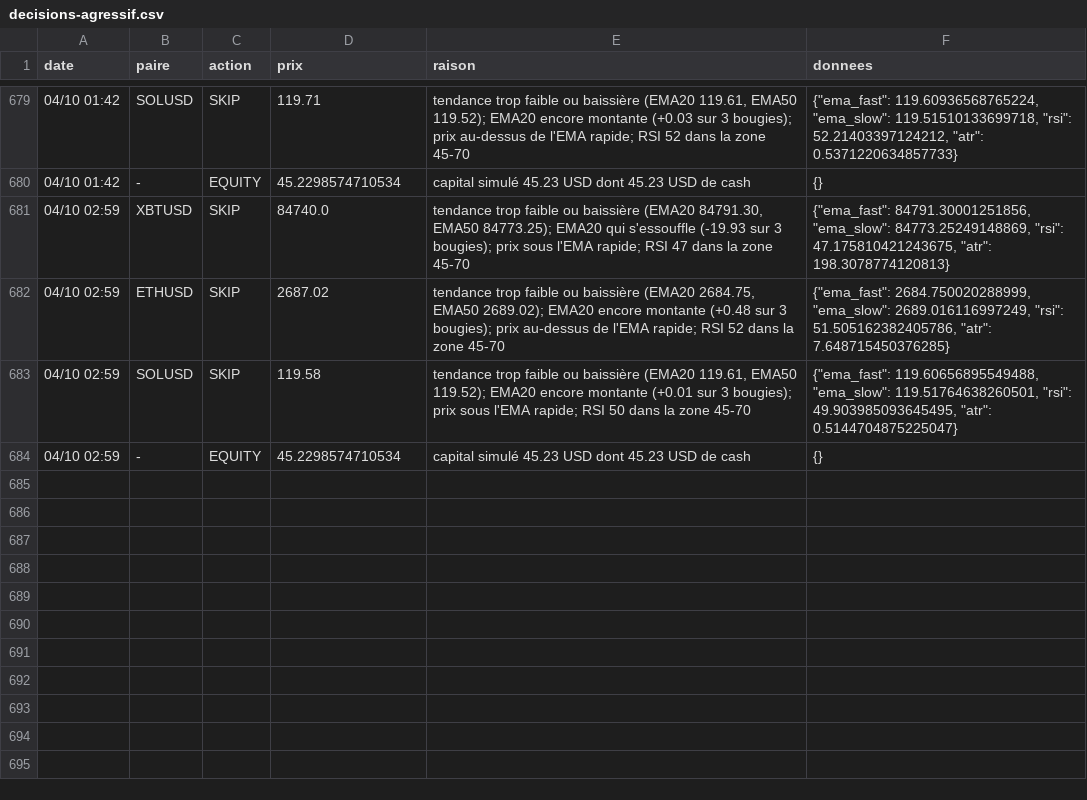
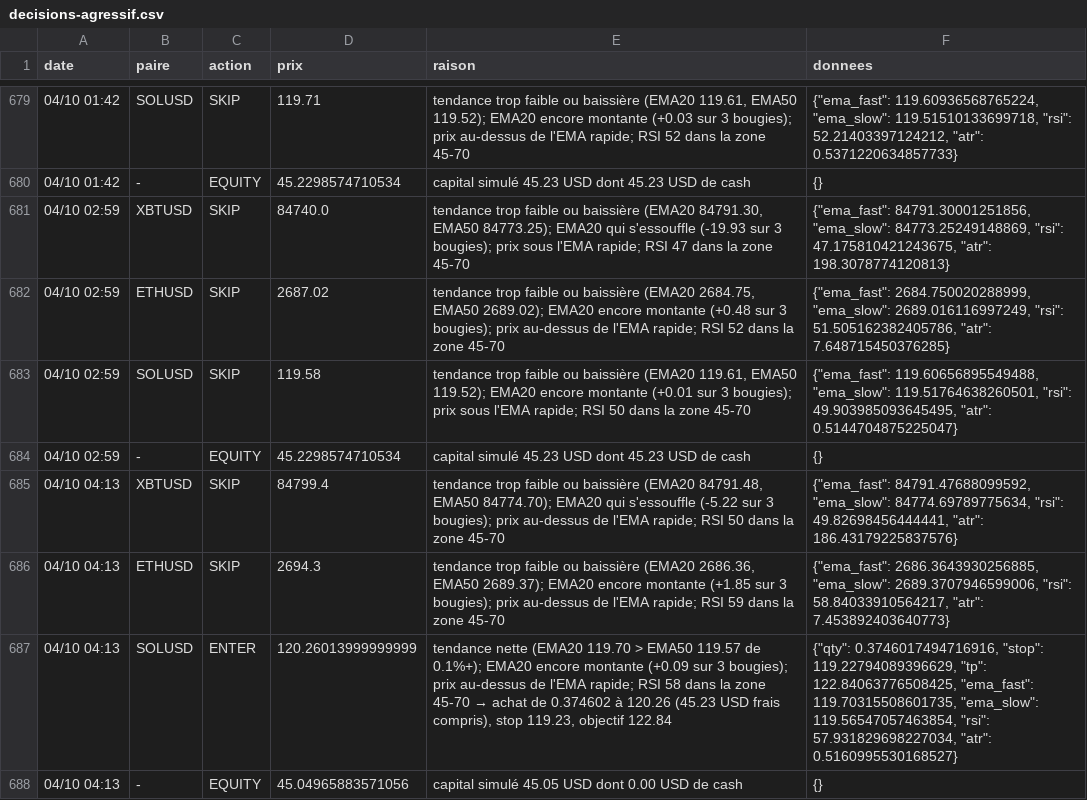
Before and after one commit to nftmooods/Public_App, a CSV file: KrakenPaperBot/data/decisions-agressif.csv, drawn as a sheet; only a part is shown, gaps mark what is left out; the diff names each change by its address in the sheet, - before the commit and + after, or states it on an @@ line.

```diff
--- a/KrakenPaperBot/data/decisions-agressif.csv
+++ b/KrakenPaperBot/data/decisions-agressif.csv
+row 685: 04/10 04:13 | XBTUSD | SKIP | 84799.4 | tendance trop faible ou baissière (EMA20 84791.48, EMA50 84774.70); EMA20 qui s'essouffle (-5.22 sur 3 bougies); prix au-dessus de l'EMA rapide; RSI 50 dans la zone 45-70 | {"ema_fast": 84791.47688099592, "ema_slow": 84774.69789775634, "rsi": 49.82698456444441, "atr": 186.43179225837576}
+row 686: 04/10 04:13 | ETHUSD | SKIP | 2694.3 | tendance trop faible ou baissière (EMA20 2686.36, EMA50 2689.37); EMA20 encore montante (+1.85 sur 3 bougies); prix au-dessus de l'EMA rapide; RSI 59 dans la zone 45-70 | {"ema_fast": 2686.3643930256885, "ema_slow": 2689.3707946599006, "rsi": 58.84033910564217, "atr": 7.453892403640773}
+row 687: 04/10 04:13 | SOLUSD | ENTER | 120.26013999999999 | tendance nette (EMA20 119.70 > EMA50 119.57 de 0.1%+); EMA20 encore montante (+0.09 sur 3 bougies); prix au-dessus de l'EMA rapide; RSI 58 dans la zone 45-70 → achat de 0.374602 à 120.26 (45.23 USD frais compris), stop 119.23, objectif 122.84 | {"qty": 0.3746017494716916, "stop": 119.22794089396629, "tp": 122.84063776508425, "ema_fast": 119.70315508601735, "ema_slow": 119.56547057463854, "rsi": 57.931829698227034, "atr": 0.5160995530168527}
+row 688: 04/10 04:13 | - | EQUITY | 45.04965883571056 | capital simulé 45.05 USD dont 0.00 USD de cash | {}
```
Also changed, not shown: KrakenPaperBot/data/decisions-accumulation.csv, KrakenPaperBot/data/decisions-memecoin.csv, 6 other files.
